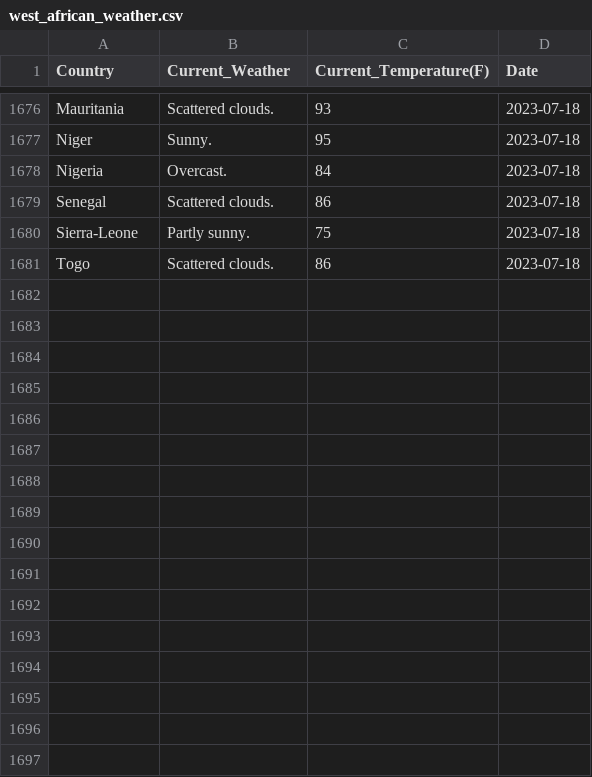
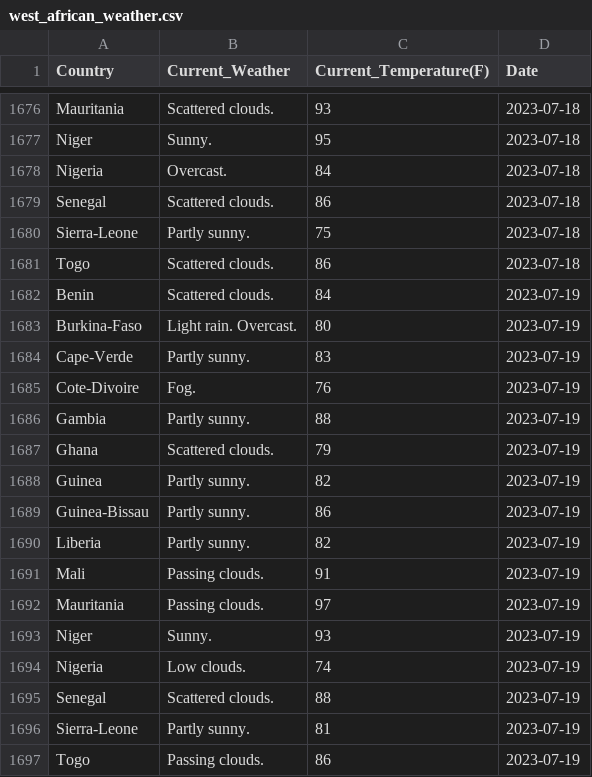
Before and after one commit to Kola-Ademola/Weather_web_Scraper, a CSV file: west_african_weather.csv, drawn as a sheet; only a part is shown, gaps mark what is left out; the diff names each change by its address in the sheet, - before the commit and + after, or states it on an @@ line.

```diff
--- a/west_african_weather.csv
+++ b/west_african_weather.csv
+row 1682: Benin | Scattered clouds. | 84 | 2023-07-19
+row 1683: Burkina-Faso | Light rain. Overcast. | 80 | 2023-07-19
+row 1684: Cape-Verde | Partly sunny. | 83 | 2023-07-19
+row 1685: Cote-Divoire | Fog. | 76 | 2023-07-19
+row 1686: Gambia | Partly sunny. | 88 | 2023-07-19
+row 1687: Ghana | Scattered clouds. | 79 | 2023-07-19
+row 1688: Guinea | Partly sunny. | 82 | 2023-07-19
+row 1689: Guinea-Bissau | Partly sunny. | 86 | 2023-07-19
+row 1690: Liberia | Partly sunny. | 82 | 2023-07-19
+row 1691: Mali | Passing clouds. | 91 | 2023-07-19
+row 1692: Mauritania | Passing clouds. | 97 | 2023-07-19
+row 1693: Niger | Sunny. | 93 | 2023-07-19
+row 1694: Nigeria | Low clouds. | 74 | 2023-07-19
+row 1695: Senegal | Scattered clouds. | 88 | 2023-07-19
+row 1696: Sierra-Leone | Partly sunny. | 81 | 2023-07-19
+row 1697: Togo | Passing clouds. | 86 | 2023-07-19
```
Also changed, not shown: 1 other file.
